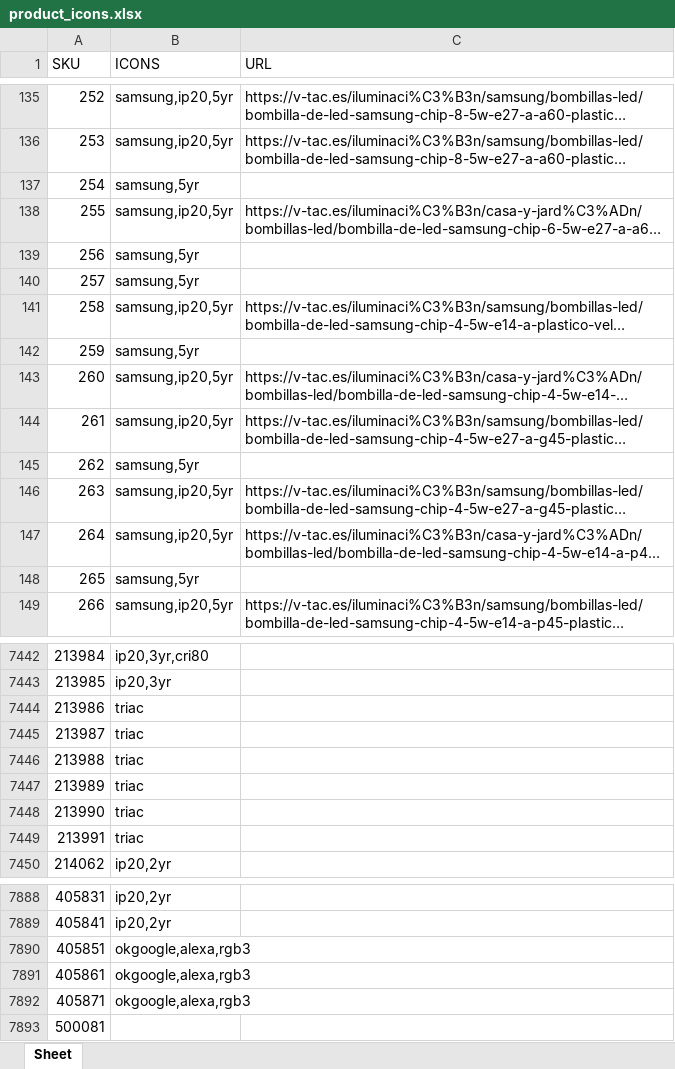
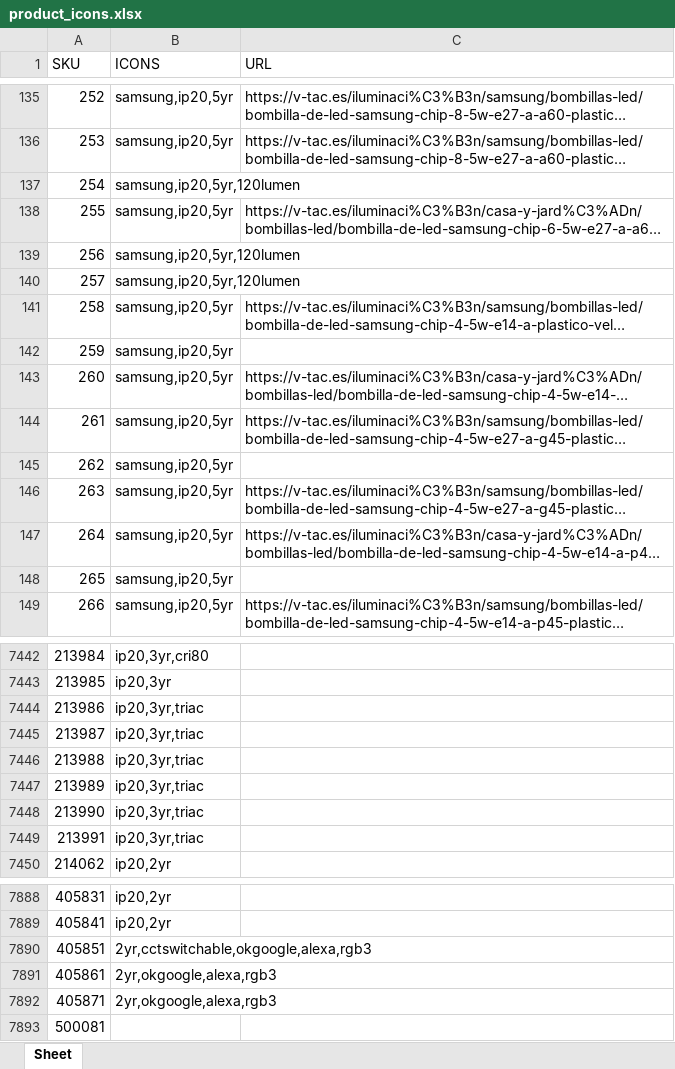
Before and after one commit to djxmeel/optima-scrapper, an Excel workbook: data/common/excel/product_icons.xlsx, sheet Sheet, drawn as a sheet; only a part is shown, gaps mark what is left out; long unchanged cells end in …; values as stored, in another font and other column widths than the file's, no cell formats; the diff covers the shown part only; the diff names each change by its address in the sheet, - before the commit and + after, or states it on an @@ line.

```diff
--- a/data/common/excel/product_icons.xlsx (sheet Sheet)
+++ b/data/common/excel/product_icons.xlsx (sheet Sheet)
-B137 (ICONS): samsung,5yr
+B137 (ICONS): samsung,ip20,5yr,120lumen
-B139:B140 (ICONS): samsung,5yr
+B139:B140 (ICONS): samsung,ip20,5yr,120lumen
-B142 (ICONS): samsung,5yr
+B142 (ICONS): samsung,ip20,5yr
-B145 (ICONS): samsung,5yr
+B145 (ICONS): samsung,ip20,5yr
-B148 (ICONS): samsung,5yr
+B148 (ICONS): samsung,ip20,5yr
-B7444:B7449 (ICONS): triac
+B7444:B7449 (ICONS): ip20,3yr,triac
-B7890 (ICONS): okgoogle,alexa,rgb3
+B7890 (ICONS): 2yr,cctswitchable,okgoogle,alexa,rgb3
-B7891:B7892 (ICONS): okgoogle,alexa,rgb3
+B7891:B7892 (ICONS): 2yr,okgoogle,alexa,rgb3
```
Also changed, not shown: 68 edited cells elsewhere in this sheet, cell formats.
